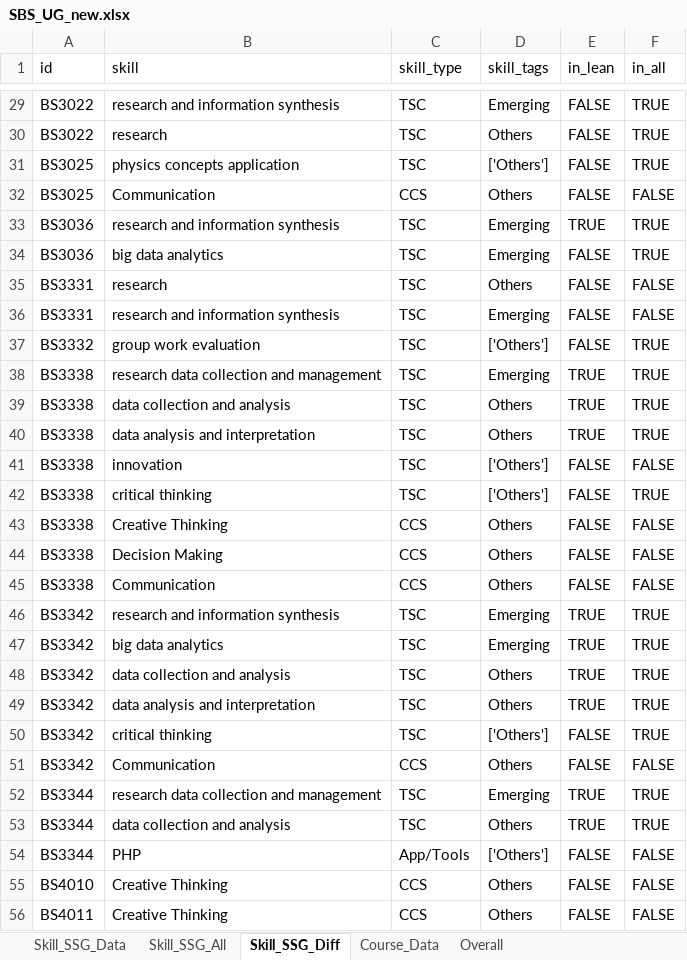
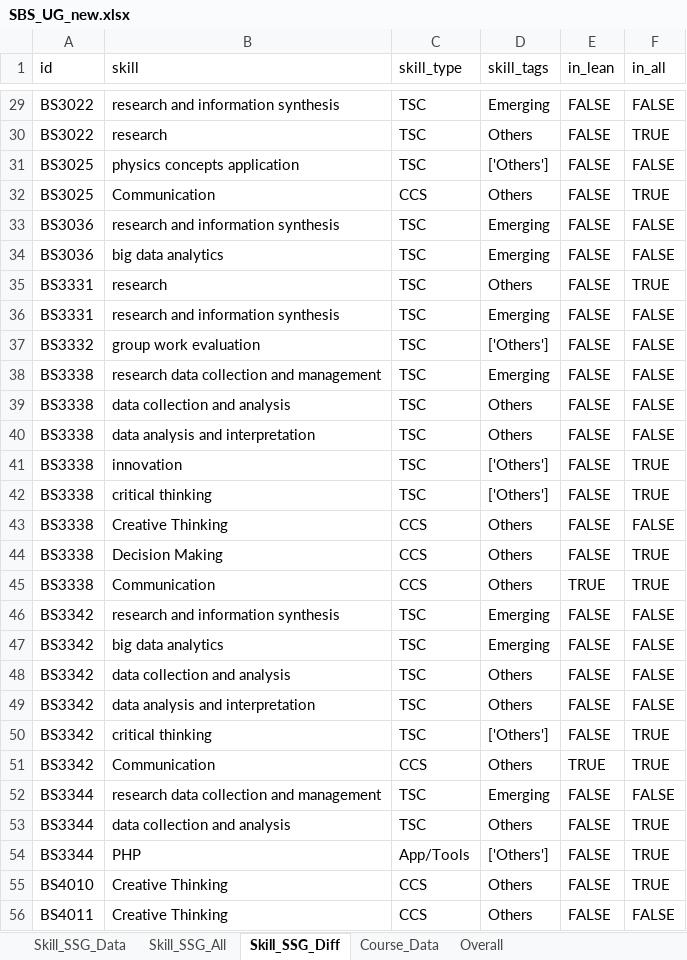
Before and after one commit to joellaiwj/SSG-SEA_analysis, an Excel workbook: SBS_UG_new.xlsx, sheet Skill_SSG_Diff, drawn as a sheet; only a part is shown, gaps mark what is left out; values as stored, in another font and other column widths than the file's, no cell formats; the diff covers the shown part only; the diff names each change by its address in the sheet, - before the commit and + after, or states it on an @@ line.

```diff
--- a/SBS_UG_new.xlsx (sheet Skill_SSG_Diff)
+++ b/SBS_UG_new.xlsx (sheet Skill_SSG_Diff)
-F29 (in_all): TRUE
+F29 (in_all): FALSE
-F31 (in_all): TRUE
+F31 (in_all): FALSE
-F32 (in_all): FALSE
+F32 (in_all): TRUE
-E33 (in_lean): TRUE
+E33 (in_lean): FALSE
-F33:F34 (in_all): TRUE
+F33:F34 (in_all): FALSE
-F35 (in_all): FALSE
+F35 (in_all): TRUE
-F37:F40 (in_all): TRUE
+F37:F40 (in_all): FALSE
-E38:E40 (in_lean): TRUE
+E38:E40 (in_lean): FALSE
-F41 (in_all): FALSE
+F41 (in_all): TRUE
-F44:F45 (in_all): FALSE
+F44:F45 (in_all): TRUE
-E45 (in_lean): FALSE
+E45 (in_lean): TRUE
-E46:E49 (in_lean): TRUE
+E46:E49 (in_lean): FALSE
-F46:F49 (in_all): TRUE
+F46:F49 (in_all): FALSE
-E51 (in_lean): FALSE
+E51 (in_lean): TRUE
-F51 (in_all): FALSE
+F51 (in_all): TRUE
-E52:E53 (in_lean): TRUE
+E52:E53 (in_lean): FALSE
-F52 (in_all): TRUE
+F52 (in_all): FALSE
-F54:F55 (in_all): FALSE
+F54:F55 (in_all): TRUE
```
Also changed, not shown: 110 edited cells elsewhere in this sheet, sheet Course_Data, cell formats, 1 other file.
